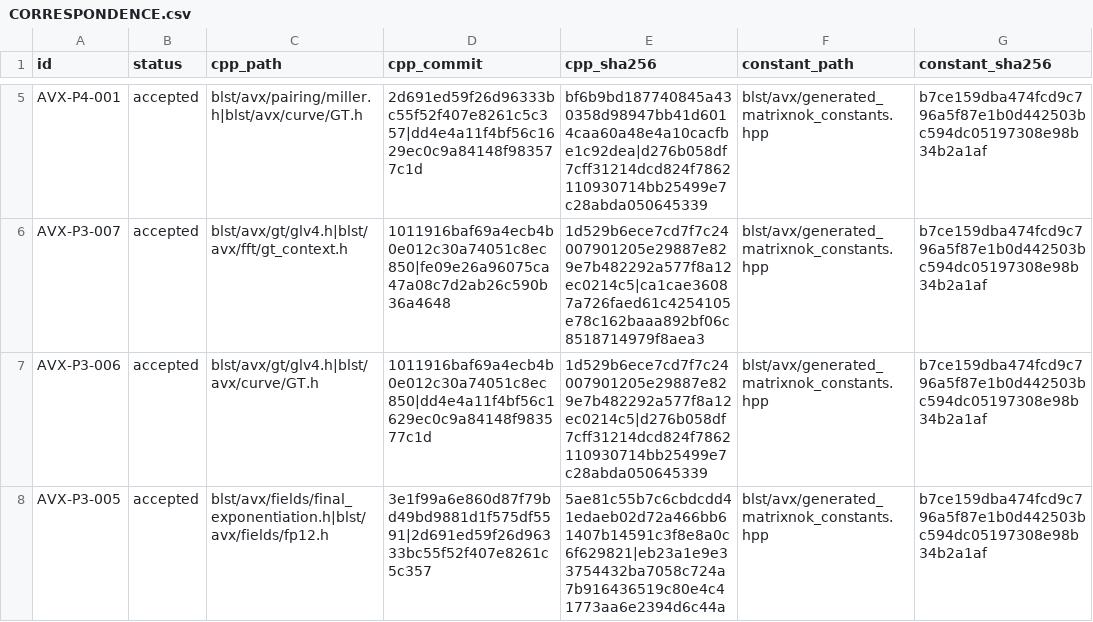
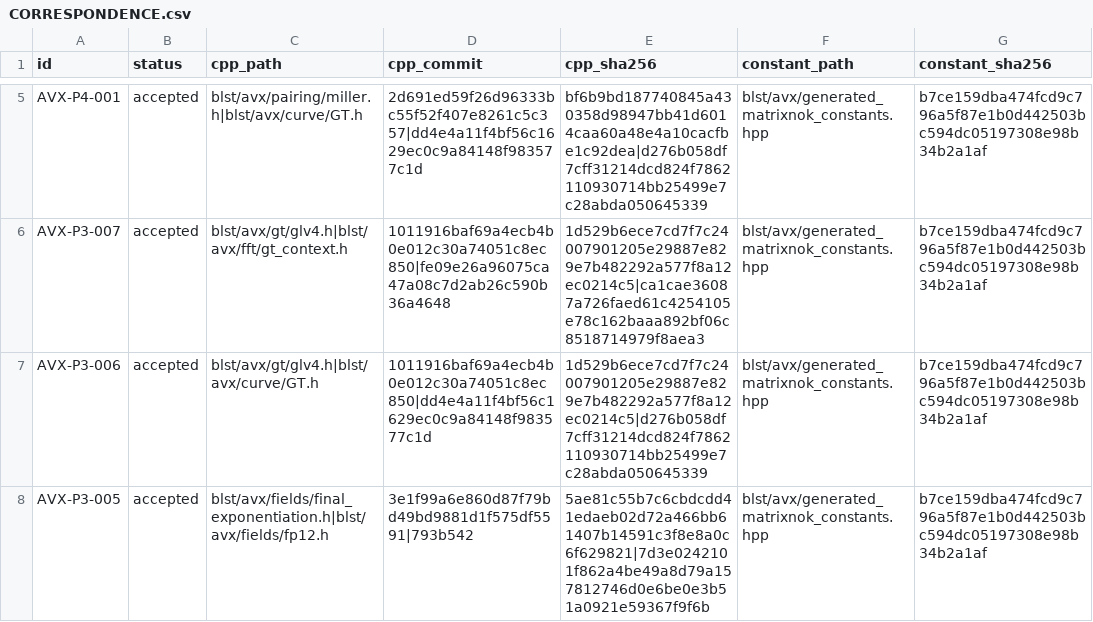
Before and after one commit to ladnir/temp-cat-blst, a CSV file: proof/avx/CORRESPONDENCE.csv, drawn as a sheet; only a part is shown, gaps mark what is left out; the diff covers the shown part only; the diff names each change by its address in the sheet, - before the commit and + after, or states it on an @@ line.

```diff
--- a/proof/avx/CORRESPONDENCE.csv
+++ b/proof/avx/CORRESPONDENCE.csv
-D8 (cpp_commit): 3e1f99a6e860d87f79bd49bd9881d1f575df5591|2d691ed59f26d96333bc55f52f407e8261c5c357
+D8 (cpp_commit): 3e1f99a6e860d87f79bd49bd9881d1f575df5591|793b542
-E8 (cpp_sha256): 5ae81c55b7c6cbdcdd41edaeb02d72a466bb61407b14591c3f8e8a0c6f629821|eb23a1e9e33754432ba7058c724a7b916436519c80e4c41773aa6e2394d6c44a
+E8 (cpp_sha256): 5ae81c55b7c6cbdcdd41edaeb02d72a466bb61407b14591c3f8e8a0c6f629821|7d3e0242101f862a4be49a8d79a157812746d0e6be0e3b51a0921e59367f9f6b
```
Also changed, not shown: 1 added row and 8 edited cells elsewhere in this file, docs/audit/FILE_MANIFEST.csv, 9 other files.
